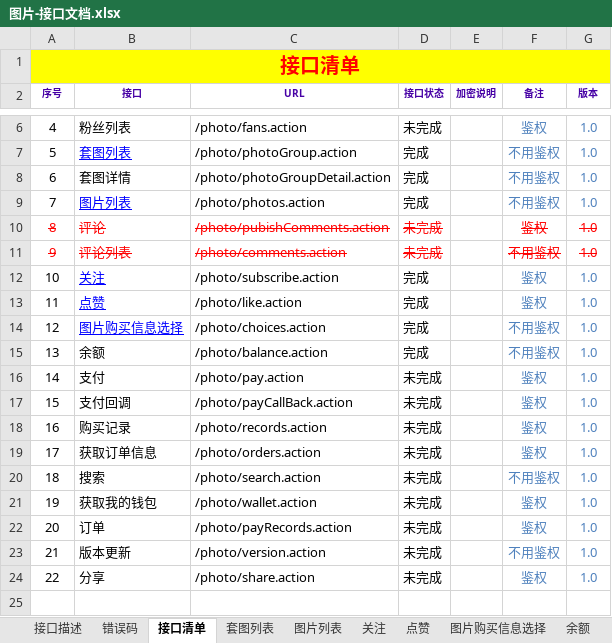
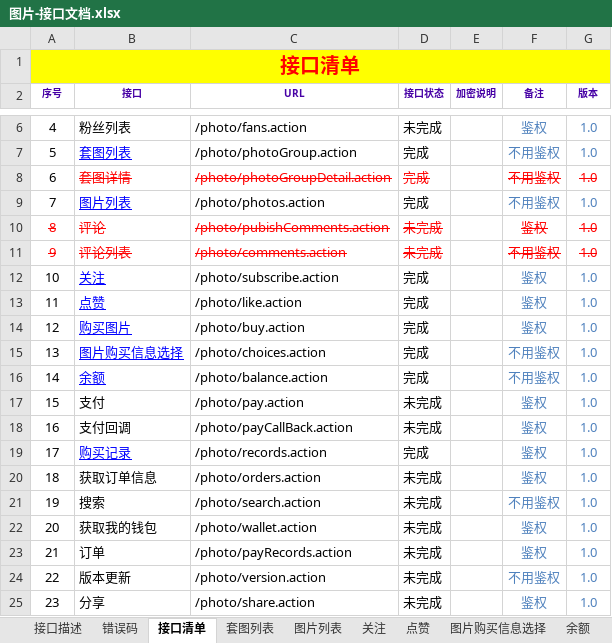
Before and after one commit to cfkcc/photo-api, an Excel workbook: documents/接口文档/图片-接口文档.xlsx, sheet 接口清单, drawn as a sheet; only a part is shown, gaps mark what is left out; values as stored, in another font and other column widths than the file's, no borders; addresses are those after the commit; the diff names each change by its address in the sheet, - before the commit and + after, or states it on an @@ line.

```diff
--- a/documents/接口文档/图片-接口文档.xlsx (sheet 接口清单)
+++ b/documents/接口文档/图片-接口文档.xlsx (sheet 接口清单)
@@ B8:D8 strikethrough: off → on, text colour: black → #FF0000 @@
@@ F8:G8 strikethrough: off → on, text colour: #4F81BD → #FF0000 @@
+row 14: 12 | 购买图片 | /photo/buy.action | 完成 |  | 鉴权 | 1.0
@@ column A (序号) renumbered from row 15 down @@
@@ B16 underline: off → on, text colour: black → #0000FF @@
@@ B19 underline: off → on, text colour: black → #0000FF @@
-D19 (接口状态): 未完成
+D19 (接口状态): 完成
```
Also changed, not shown: other sheet tabs, 40 other files.
